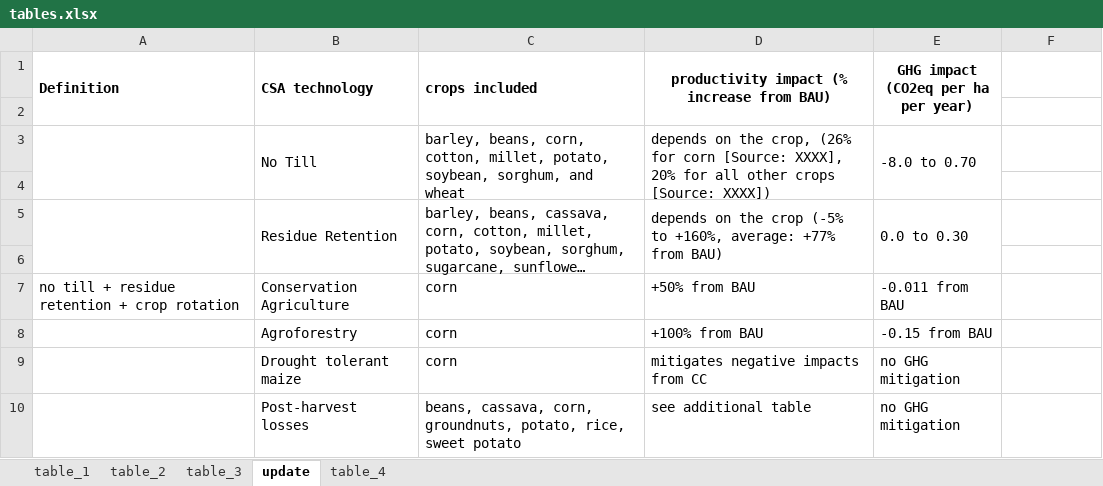
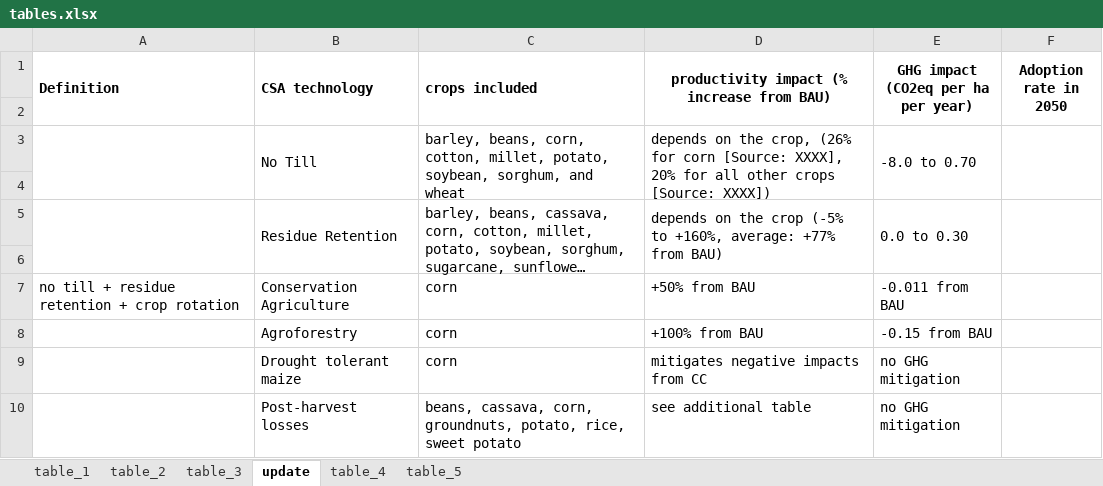
Before and after one commit to michielvandijk/CSIP_ZMB, an Excel workbook: Fig_tab_map/external/tables.xlsx, sheet update, drawn as a sheet; long unchanged cells end in …; values as stored, in another font and other column widths than the file's, no borders; the diff names each change by its address in the sheet, - before the commit and + after, or states it on an @@ line.

```diff
--- a/Fig_tab_map/external/tables.xlsx (sheet update)
+++ b/Fig_tab_map/external/tables.xlsx (sheet update)
+sheet tab: table_5
-F1: (empty)
+F1: Adoption rate in 2050
+F1:F2 merged
+F3:F4 merged
+F5:F6 merged
```
Also changed, not shown: 4 other files.
